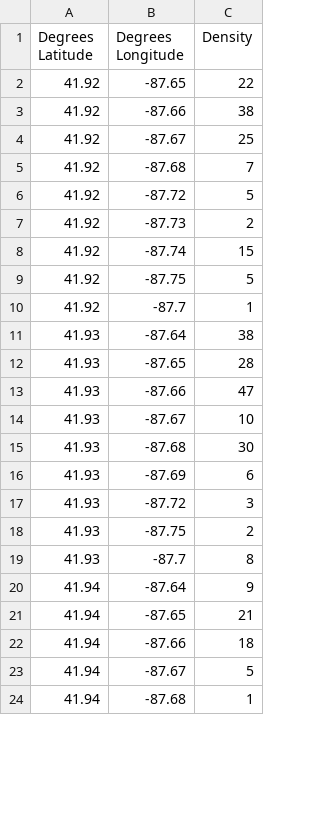
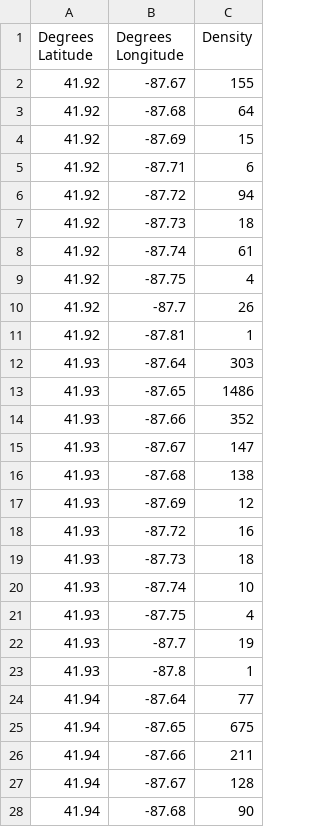
Before and after one commit to fscivittaro42/CS123-Project, a CSV file: generate_squares/coor_counts.csv, drawn as a sheet; only a part is shown; the diff covers the shown part only.

Commit message:
No longer double counting

```diff
--- a/generate_squares/coor_counts.csv
+++ b/generate_squares/coor_counts.csv
@@ -1,24 +1,28 @@
 Degrees Latitude,Degrees Longitude,Density
-41.92,-87.65,22
-41.92,-87.66,38
-41.92,-87.67,25
-41.92,-87.68,7
-41.92,-87.72,5
-41.92,-87.73,2
-41.92,-87.74,15
-41.92,-87.75,5
-41.92,-87.7,1
-41.93,-87.64,38
-41.93,-87.65,28
-41.93,-87.66,47
-41.93,-87.67,10
-41.93,-87.68,30
-41.93,-87.69,6
-41.93,-87.72,3
-41.93,-87.75,2
-41.93,-87.7,8
-41.94,-87.64,9
-41.94,-87.65,21
-41.94,-87.66,18
-41.94,-87.67,5
-41.94,-87.68,1
+41.92,-87.67,155
+41.92,-87.68,64
+41.92,-87.69,15
+41.92,-87.71,6
+41.92,-87.72,94
+41.92,-87.73,18
+41.92,-87.74,61
+41.92,-87.75,4
+41.92,-87.7,26
+41.92,-87.81,1
+41.93,-87.64,303
+41.93,-87.65,1486
+41.93,-87.66,352
+41.93,-87.67,147
+41.93,-87.68,138
+41.93,-87.69,12
+41.93,-87.72,16
+41.93,-87.73,18
+41.93,-87.74,10
+41.93,-87.75,4
+41.93,-87.7,19
+41.93,-87.8,1
+41.94,-87.64,77
+41.94,-87.65,675
+41.94,-87.66,211
+41.94,-87.67,128
+41.94,-87.68,90
```
Also changed, not shown: 38 added rows, 1 removed row and 36 edited cells elsewhere in this file, 1 other file.
